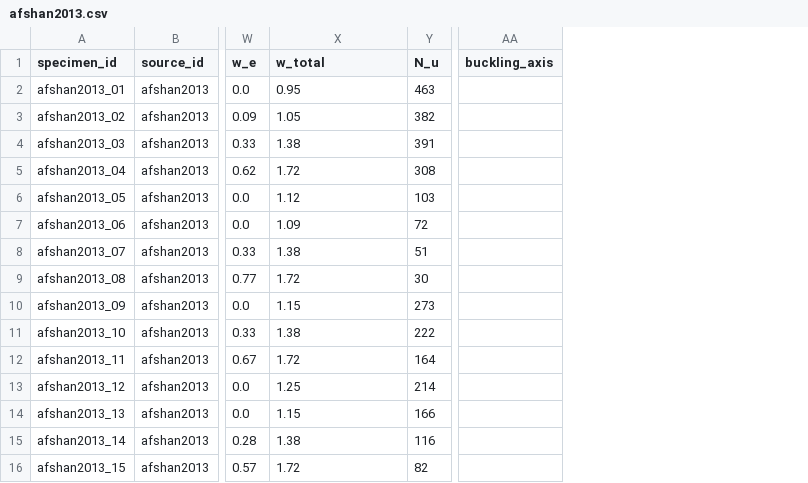
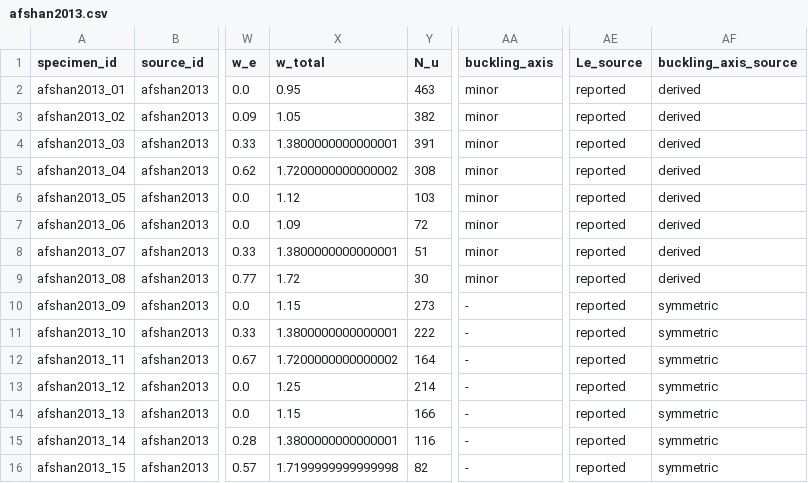
Before and after one commit to ikerdecimavilla/MSc-Dissertation-124, a CSV file: data/processed/afshan2013.csv, drawn as a sheet; only a part is shown, gaps mark what is left out; the diff names each change by its address in the sheet, - before the commit and + after, or states it on an @@ line.

```diff
--- a/data/processed/afshan2013.csv
+++ b/data/processed/afshan2013.csv
+column AE (Le_source), rows 2-16: all reported
+column AF (buckling_axis_source), rows 2-16: derived | derived | derived | derived | derived | derived | derived | derived | symmetric | symmetric | symmetric | symmetric | symmetric | symmetric | symmetric
-AA2:AA9 (buckling_axis): (empty)
+AA2:AA9 (buckling_axis): minor
-X4 (w_total): 1.38
+X4 (w_total): 1.3800000000000001
-X5 (w_total): 1.72
+X5 (w_total): 1.7200000000000002
-X8 (w_total): 1.38
+X8 (w_total): 1.3800000000000001
-AA10:AA16 (buckling_axis): (empty)
+AA10:AA16 (buckling_axis): -
-X11 (w_total): 1.38
+X11 (w_total): 1.3800000000000001
-X12 (w_total): 1.72
+X12 (w_total): 1.7200000000000002
-X15 (w_total): 1.38
+X15 (w_total): 1.3800000000000001
-X16 (w_total): 1.72
+X16 (w_total): 1.7199999999999998
```
Also changed, not shown: data/master.csv, data/processed/buchanan2018.csv, 14 other files.
